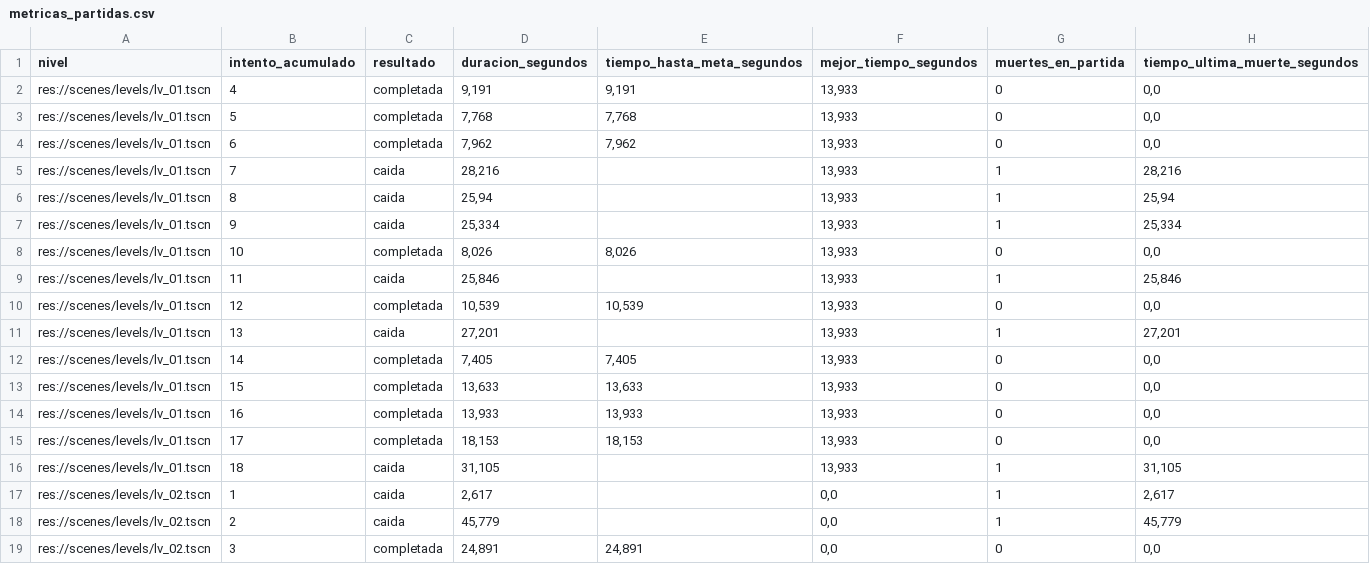
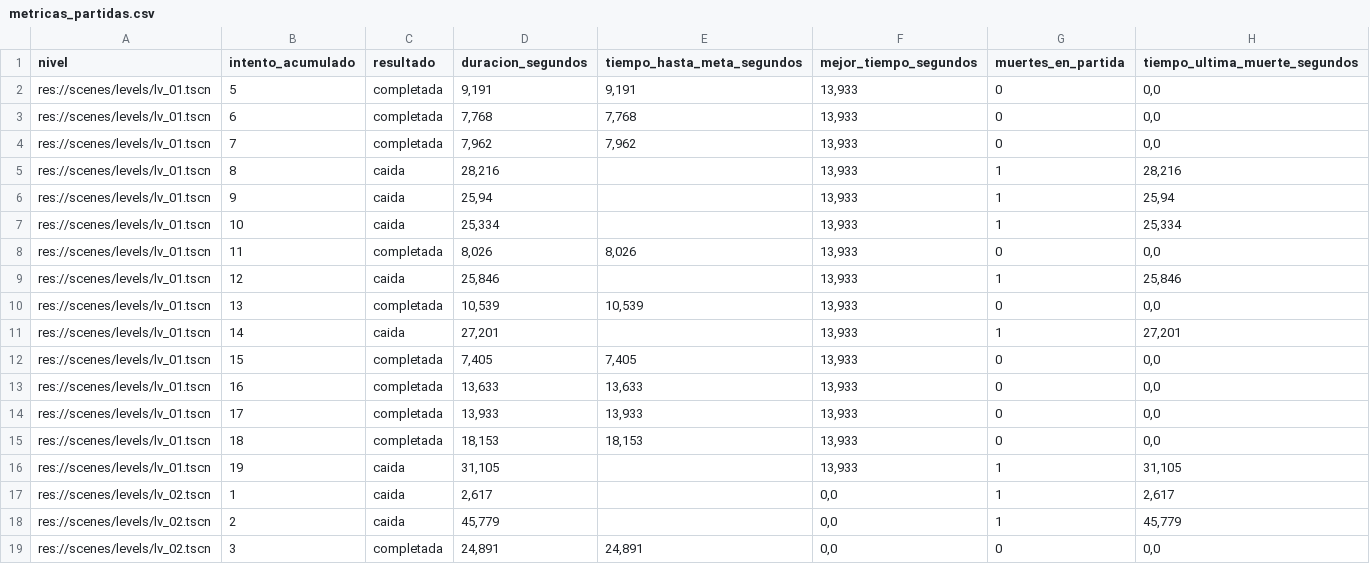
Before and after one commit to MauroMelender/ProtoProyectGensaku, a CSV file: Metricas/metricas_partidas.csv, drawn as a sheet; only a part is shown.

```diff
--- a/Metricas/metricas_partidas.csv
+++ b/Metricas/metricas_partidas.csv
@@ -1,17 +1,17 @@
 "nivel";"intento_acumulado";"resultado";"duracion_segundos";"tiempo_hasta_meta_segundos";"mejor_tiempo_segundos";"muertes_en_partida";"tiempo_ultima_muerte_segundos"
-"res://scenes/levels/lv_01.tscn";"4";"completada";"9,191";"9,191";"13,933";"0";"0,0"
-"res://scenes/levels/lv_01.tscn";"5";"completada";"7,768";"7,768";"13,933";"0";"0,0"
-"res://scenes/levels/lv_01.tscn";"6";"completada";"7,962";"7,962";"13,933";"0";"0,0"
-"res://scenes/levels/lv_01.tscn";"7";"caida";"28,216";"";"13,933";"1";"28,216"
-"res://scenes/levels/lv_01.tscn";"8";"caida";"25,94";"";"13,933";"1";"25,94"
-"res://scenes/levels/lv_01.tscn";"9";"caida";"25,334";"";"13,933";"1";"25,334"
-"res://scenes/levels/lv_01.tscn";"10";"completada";"8,026";"8,026";"13,933";"0";"0,0"
-"res://scenes/levels/lv_01.tscn";"11";"caida";"25,846";"";"13,933";"1";"25,846"
-"res://scenes/levels/lv_01.tscn";"12";"completada";"10,539";"10,539";"13,933";"0";"0,0"
-"res://scenes/levels/lv_01.tscn";"13";"caida";"27,201";"";"13,933";"1";"27,201"
-"res://scenes/levels/lv_01.tscn";"14";"completada";"7,405";"7,405";"13,933";"0";"0,0"
-"res://scenes/levels/lv_01.tscn";"15";"completada";"13,633";"13,633";"13,933";"0";"0,0"
-"res://scenes/levels/lv_01.tscn";"16";"completada";"13,933";"13,933";"13,933";"0";"0,0"
-"res://scenes/levels/lv_01.tscn";"17";"completada";"18,153";"18,153";"13,933";"0";"0,0"
-"res://scenes/levels/lv_01.tscn";"18";"caida";"31,105";"";"13,933";"1";"31,105"
+"res://scenes/levels/lv_01.tscn";"5";"completada";"9,191";"9,191";"13,933";"0";"0,0"
+"res://scenes/levels/lv_01.tscn";"6";"completada";"7,768";"7,768";"13,933";"0";"0,0"
+"res://scenes/levels/lv_01.tscn";"7";"completada";"7,962";"7,962";"13,933";"0";"0,0"
+"res://scenes/levels/lv_01.tscn";"8";"caida";"28,216";"";"13,933";"1";"28,216"
+"res://scenes/levels/lv_01.tscn";"9";"caida";"25,94";"";"13,933";"1";"25,94"
+"res://scenes/levels/lv_01.tscn";"10";"caida";"25,334";"";"13,933";"1";"25,334"
+"res://scenes/levels/lv_01.tscn";"11";"completada";"8,026";"8,026";"13,933";"0";"0,0"
+"res://scenes/levels/lv_01.tscn";"12";"caida";"25,846";"";"13,933";"1";"25,846"
+"res://scenes/levels/lv_01.tscn";"13";"completada";"10,539";"10,539";"13,933";"0";"0,0"
+"res://scenes/levels/lv_01.tscn";"14";"caida";"27,201";"";"13,933";"1";"27,201"
+"res://scenes/levels/lv_01.tscn";"15";"completada";"7,405";"7,405";"13,933";"0";"0,0"
+"res://scenes/levels/lv_01.tscn";"16";"completada";"13,633";"13,633";"13,933";"0";"0,0"
+"res://scenes/levels/lv_01.tscn";"17";"completada";"13,933";"13,933";"13,933";"0";"0,0"
+"res://scenes/levels/lv_01.tscn";"18";"completada";"18,153";"18,153";"13,933";"0";"0,0"
+"res://scenes/levels/lv_01.tscn";"19";"caida";"31,105";"";"13,933";"1";"31,105"
 "res://scenes/levels/lv_02.tscn";"1";"caida";"2,617";"";"0,0";"1";"2,617"
```
Also changed, not shown: Metricas/resumen_metricas.csv, 6 other files.
